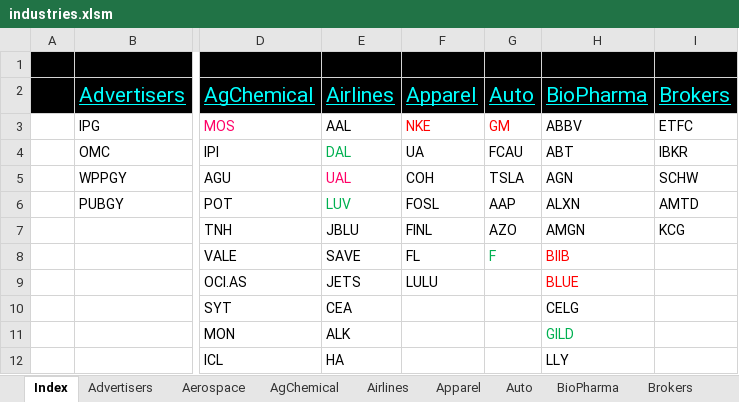
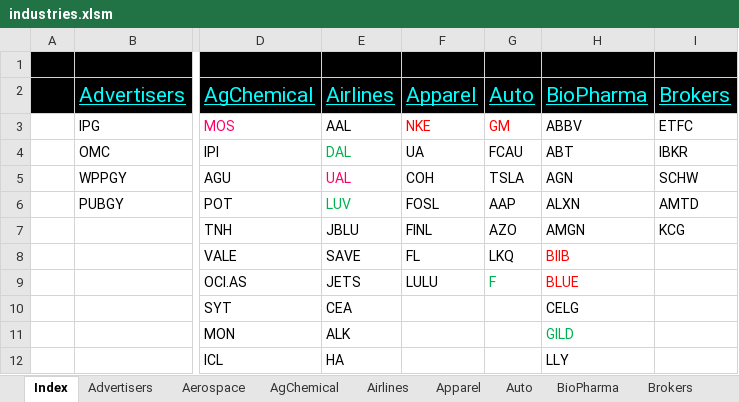
Before and after one commit to minqiang/GP, an Excel workbook: industries.xlsm, sheet Index, drawn as a sheet; only a part is shown, gaps mark what is left out; values as stored, in another font and other column widths than the file's, no borders; the diff names each change by its address in the sheet, - before the commit and + after, or states it on an @@ line.

```diff
--- a/industries.xlsm (sheet Index)
+++ b/industries.xlsm (sheet Index)
-G8: F
+G8: LKQ
-G8 text colour: #00B050
+G8 text colour: black
-G9: (empty)
+G9: F
```
Also changed, not shown: 1 other file.
